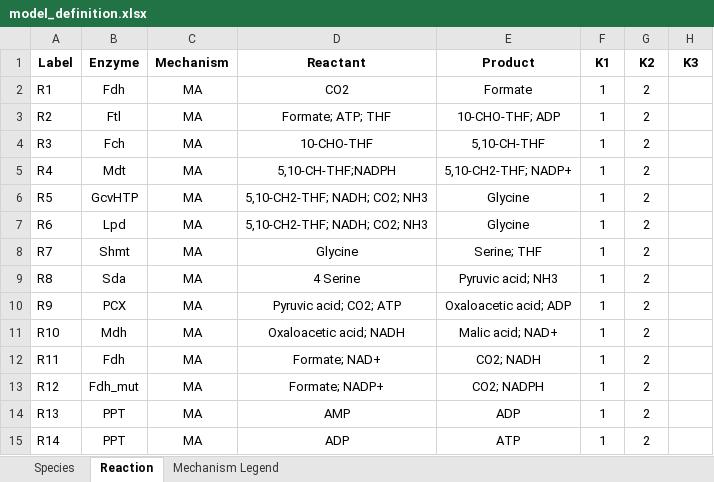
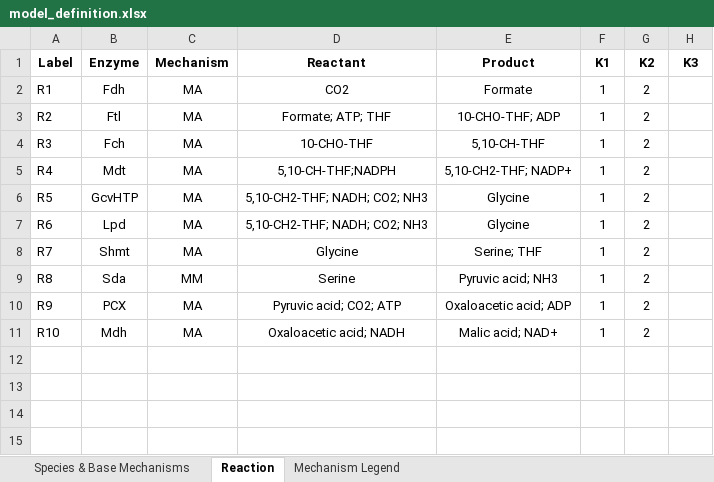
Before and after one commit to carothersresearch/ODBM, an Excel workbook: model_definition.xlsx, sheet Reaction, drawn as a sheet; values as stored, in another font and other column widths than the file's, no borders; the diff names each change by its address in the sheet, - before the commit and + after, or states it on an @@ line.

```diff
--- a/model_definition.xlsx (sheet Reaction)
+++ b/model_definition.xlsx (sheet Reaction)
-sheet tab: Species
+sheet tab: Species & Base Mechanisms
-C9 (Mechanism): MA
+C9 (Mechanism): MM
-D9 (Reactant): 4 Serine
+D9 (Reactant): Serine
-row 12: R11 | Fdh | MA | Formate; NAD+ | CO2; NADH | 1 | 2
-row 13: R12 | Fdh_mut | MA | Formate; NADP+ | CO2; NADPH | 1 | 2
-row 14: R13 | PPT | MA | AMP | ADP | 1 | 2
-row 15: R14 | PPT | MA | ADP | ATP | 1 | 2
```
Also changed, not shown: sheet Species & Base Mechanisms, 3 other files.
